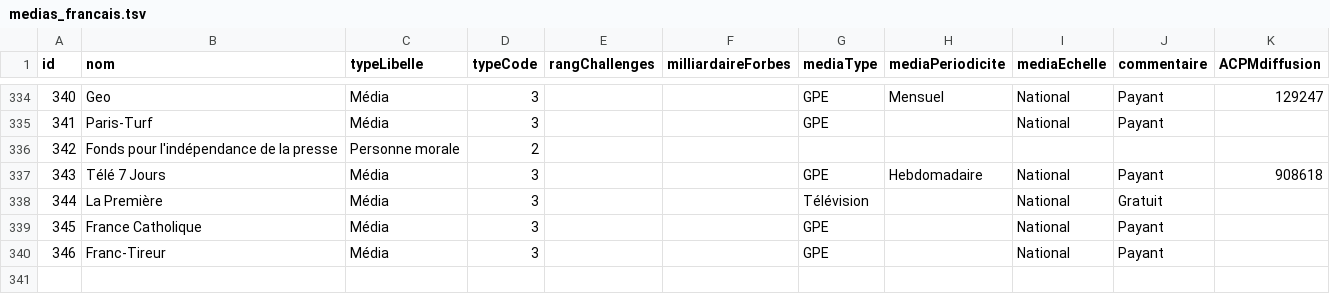
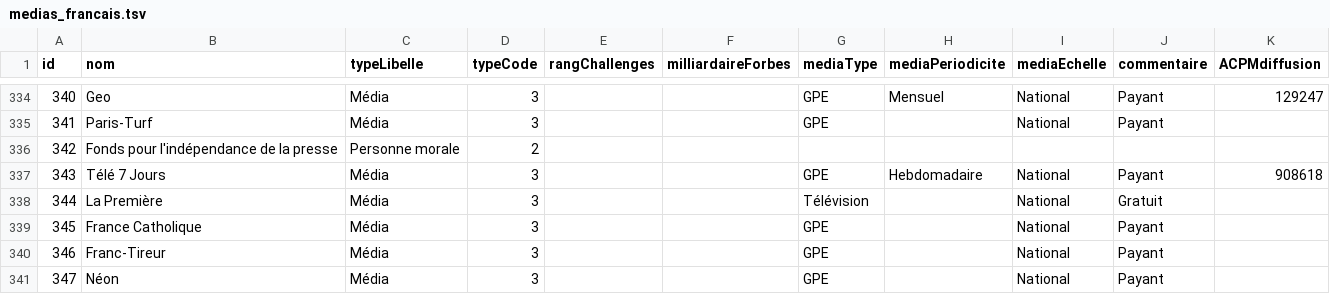
Before and after one commit to mdiplo/Medias_francais, a TSV file: medias_francais.tsv, drawn as a sheet; only a part is shown, gaps mark what is left out; the diff names each change by its address in the sheet, - before the commit and + after, or states it on an @@ line.

Commit message:
Update medias_francais.tsv
+ Néon

```diff
--- a/medias_francais.tsv
+++ b/medias_francais.tsv
+row 341: 347 | Néon | Média | 3 |  |  | GPE |  | National | Payant
```
